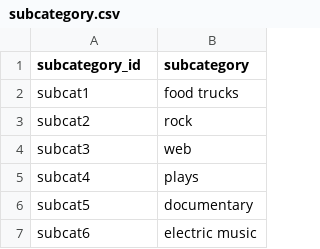
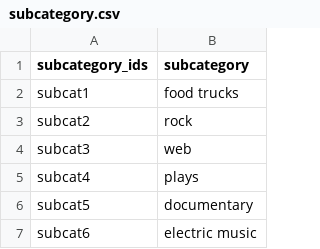
Before and after one commit to KathMac58/Crowdfunding_ETL_Project_2_Team_4, a CSV file: Resources/subcategory.csv, drawn as a sheet; only a part is shown.

```diff
--- a/Resources/subcategory.csv
+++ b/Resources/subcategory.csv
@@ -1,2 +1,2 @@
-subcategory_id,subcategory
+subcategory_ids,subcategory
 subcat1,food trucks
```
Also changed, not shown: 2 other files.
